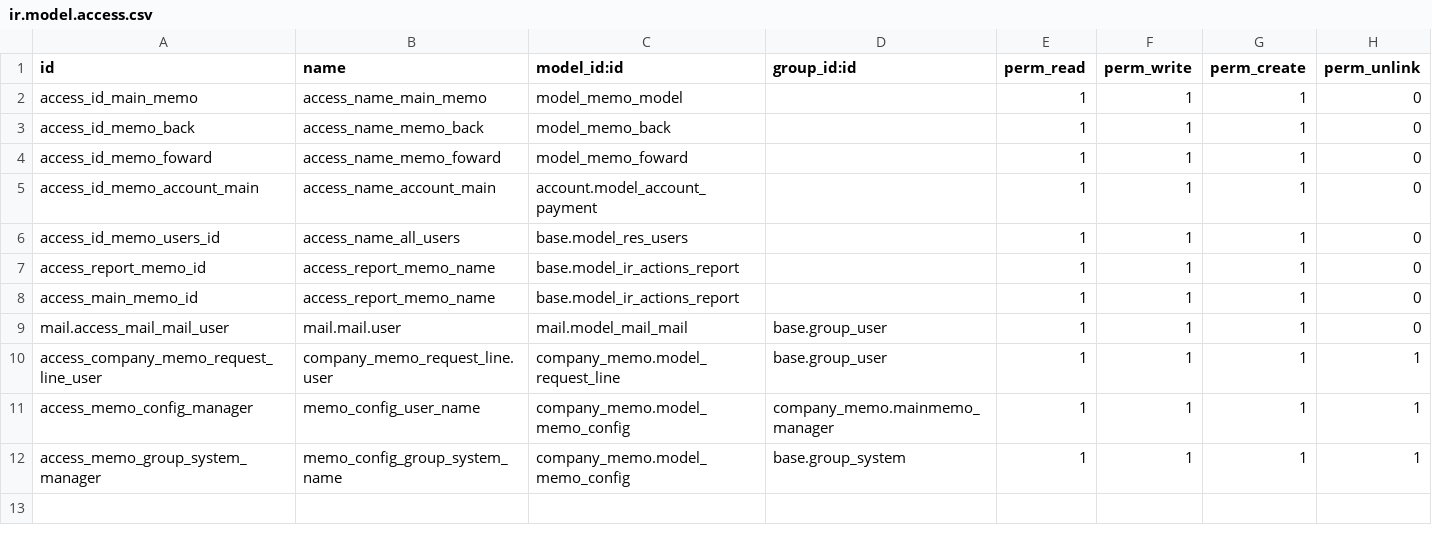
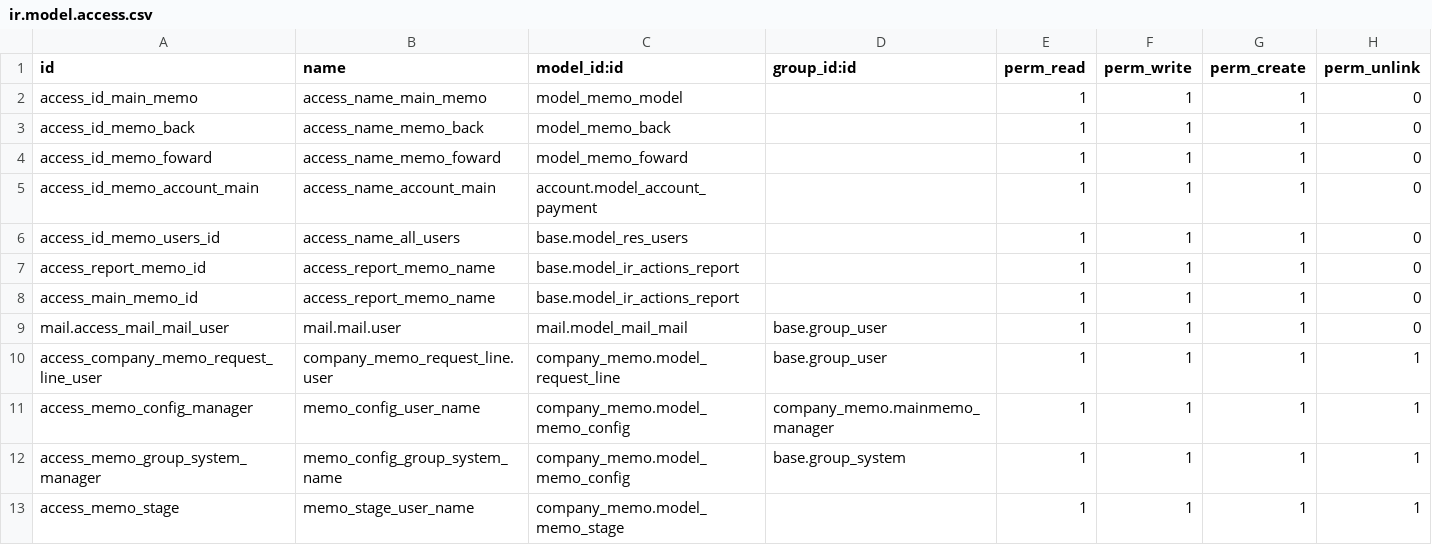
Before and after one commit to madux/EEDC_ERP, a CSV file: company_memo/security/ir.model.access.csv, drawn as a sheet.

Commit message:
[IMP] Restructing the stage to be highly configurable

```diff
--- a/company_memo/security/ir.model.access.csv
+++ b/company_memo/security/ir.model.access.csv
@@ -12 +12,2 @@ access_memo_config_manager,memo_config_user_name,company_memo.model_memo_config,
 access_memo_group_system_manager,memo_config_group_system_name,company_memo.model_memo_config,base.group_system,1,1,1,1
+access_memo_stage,memo_stage_user_name,company_memo.model_memo_stage,,1,1,1,1
```
Also changed, not shown: 25 other files.
